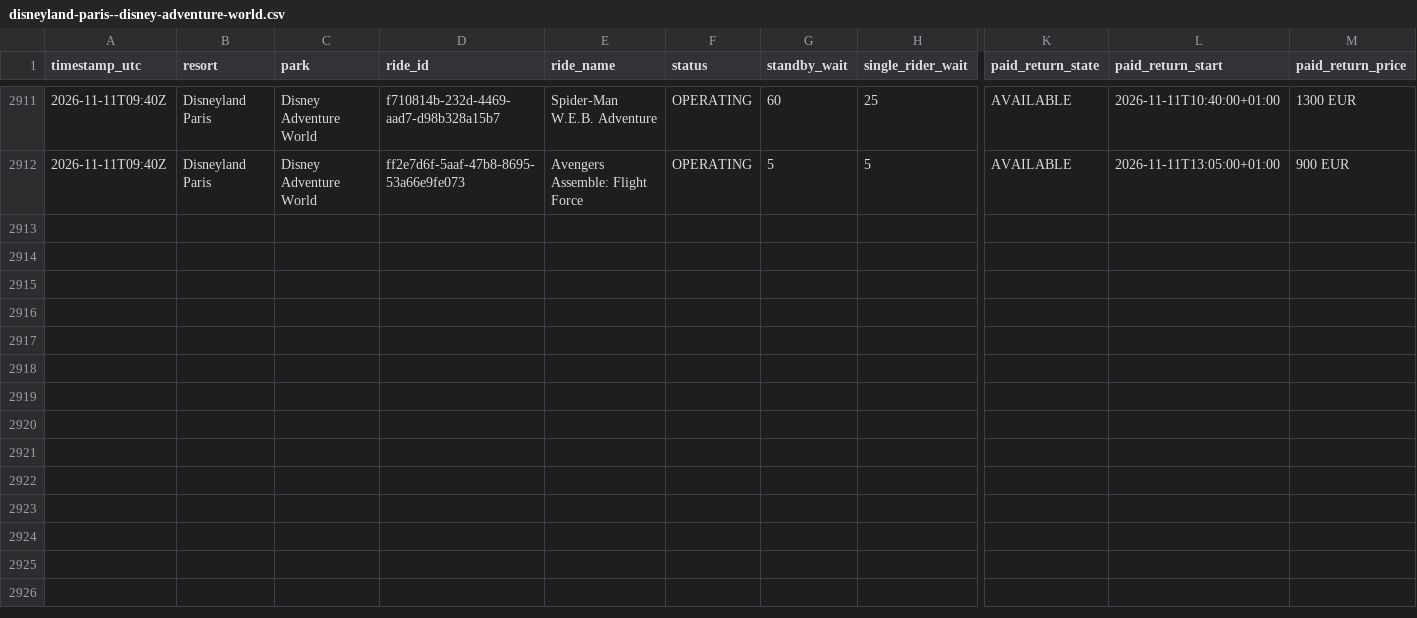
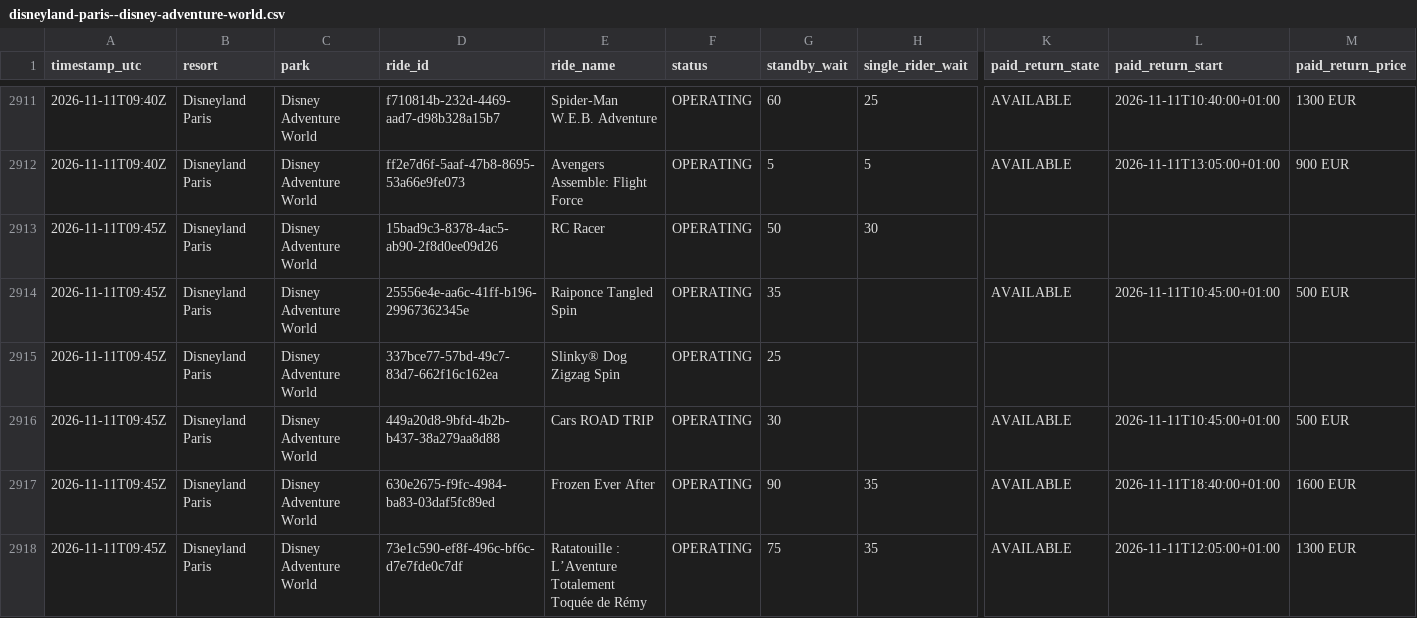
Before and after one commit to megancartwright10-cmd/logger.py, a CSV file: data/2026-11/disneyland-paris--disney-adventure-world.csv, drawn as a sheet; only a part is shown, gaps mark what is left out; rows hold the shown columns only; the diff covers the shown part only; the diff names each change by its address in the sheet, - before the commit and + after, or states it on an @@ line.

Commit message:
Wait times 2026-11-11T09:45Z

```diff
--- a/data/2026-11/disneyland-paris--disney-adventure-world.csv
+++ b/data/2026-11/disneyland-paris--disney-adventure-world.csv
+row 2913: 2026-11-11T09:45Z | Disneyland Paris | Disney Adventure World | 15bad9c3-8378-4ac5-ab90-2f8d0ee09d26 | RC Racer | OPERATING | 50 | 30
+row 2914: 2026-11-11T09:45Z | Disneyland Paris | Disney Adventure World | 25556e4e-aa6c-41ff-b196-29967362345e | Raiponce Tangled Spin | OPERATING | 35 |  | AVAILABLE | 2026-11-11T10:45:00+01:00 | 500 EUR
+row 2915: 2026-11-11T09:45Z | Disneyland Paris | Disney Adventure World | 337bce77-57bd-49c7-83d7-662f16c162ea | Slinky® Dog Zigzag Spin | OPERATING | 25
+row 2916: 2026-11-11T09:45Z | Disneyland Paris | Disney Adventure World | 449a20d8-9bfd-4b2b-b437-38a279aa8d88 | Cars ROAD TRIP | OPERATING | 30 |  | AVAILABLE | 2026-11-11T10:45:00+01:00 | 500 EUR
+row 2917: 2026-11-11T09:45Z | Disneyland Paris | Disney Adventure World | 630e2675-f9fc-4984-ba83-03daf5fc89ed | Frozen Ever After | OPERATING | 90 | 35 | AVAILABLE | 2026-11-11T18:40:00+01:00 | 1600 EUR
+row 2918: 2026-11-11T09:45Z | Disneyland Paris | Disney Adventure World | 73e1c590-ef8f-496c-bf6c-d7e7fde0c7df | Ratatouille : L’Aventure Totalement Toquée de Rémy | OPERATING | 75 | 35 | AVAILABLE | 2026-11-11T12:05:00+01:00 | 1300 EUR
```
Also changed, not shown: 6 added rows elsewhere in this file, data/2026-11/walt-disney-world--disney-s-blizzard-beach-water-park.csv, data/2026-11/walt-disney-world--disney-s-typhoon-lagoon-water-park.csv, 4 other files.
